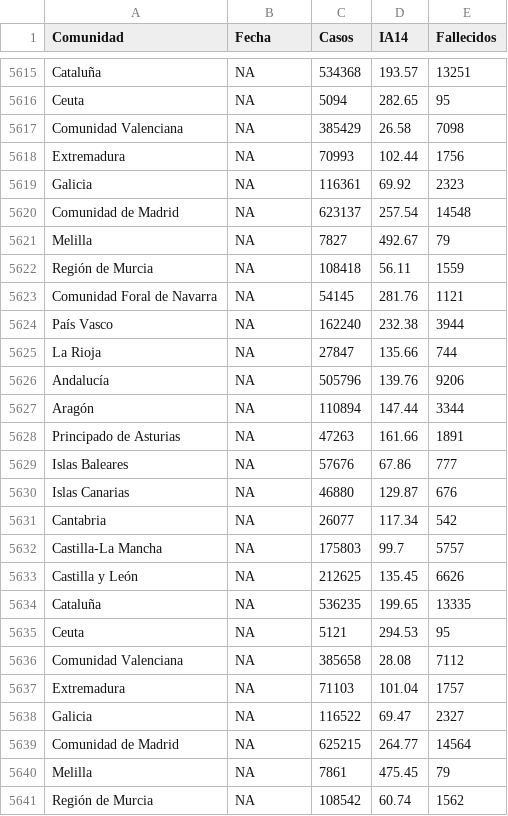
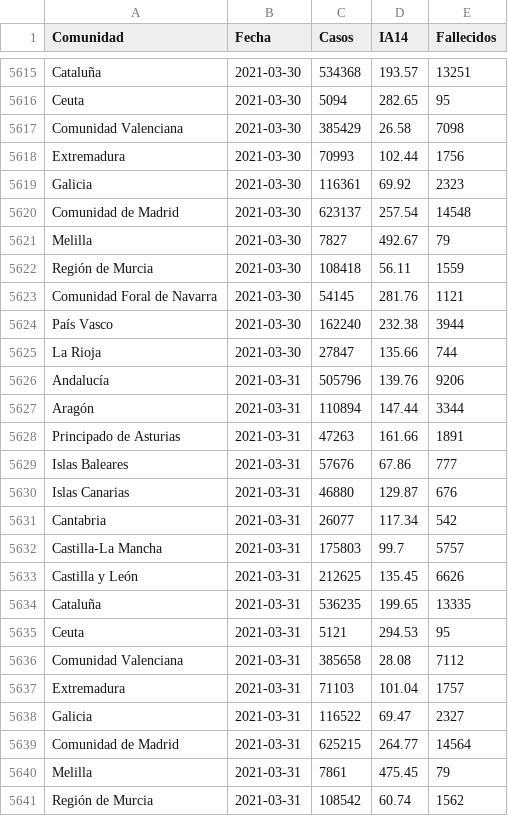
Before and after one commit to SergioJuanes/coviddataspain, a CSV file: spain_covid_dataset.csv, drawn as a sheet; only a part is shown, gaps mark what is left out; the diff covers the shown part only; the diff names each change by its address in the sheet, - before the commit and + after, or states it on an @@ line.

```diff
--- a/spain_covid_dataset.csv
+++ b/spain_covid_dataset.csv
-B5615:B5625 (Fecha): NA
+B5615:B5625 (Fecha): 2021-03-30
-B5626:B5641 (Fecha): NA
+B5626:B5641 (Fecha): 2021-03-31
```
Also changed, not shown: 49 edited cells elsewhere in this file.
